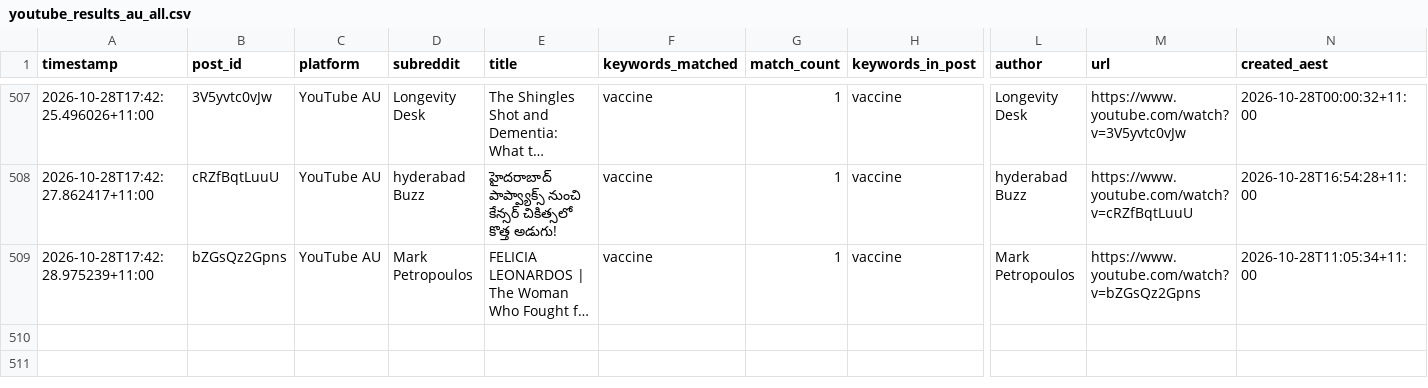
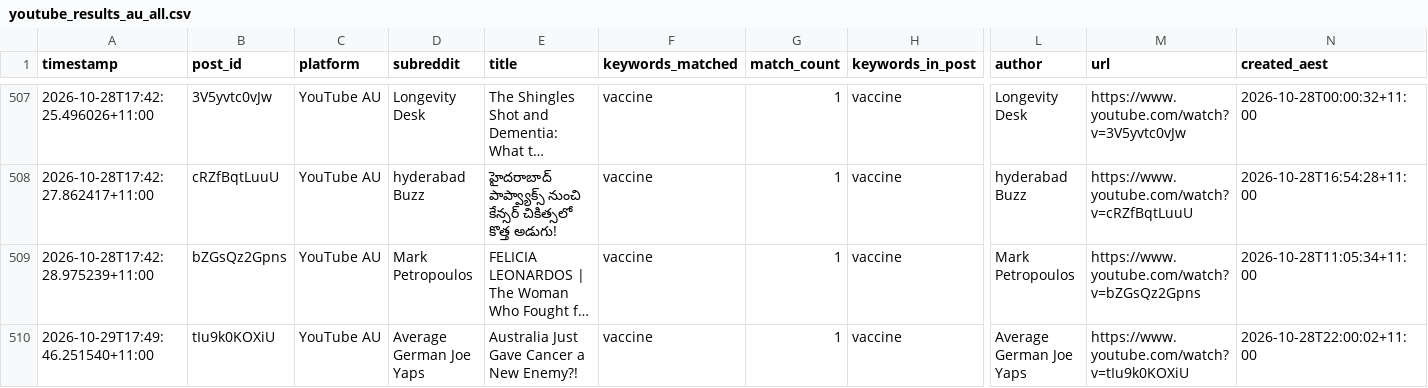
Before and after one commit to EP04/disinformation-tracker, a CSV file: youtube_results_au_all.csv, drawn as a sheet; only a part is shown, gaps mark what is left out; long unchanged cells end in …; rows hold the shown columns only; the diff names each change by its address in the sheet, - before the commit and + after, or states it on an @@ line.

```diff
--- a/youtube_results_au_all.csv
+++ b/youtube_results_au_all.csv
+row 510: 2026-10-29T17:49:46.251540+11:00 | tIu9k0KOXiU | YouTube AU | Average German Joe Yaps | Australia Just Gave Cancer a New Enemy?! | vaccine | 1 | vaccine | Average German Joe Yaps | https://www.youtube.com/watch?v=tIu9k0KOXiU | 2026-10-28T22:00:02+11:00
```
Also changed, not shown: 3 other files.
